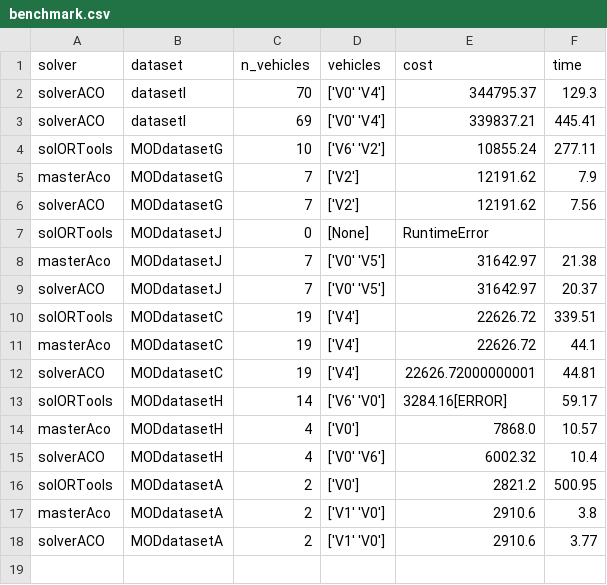
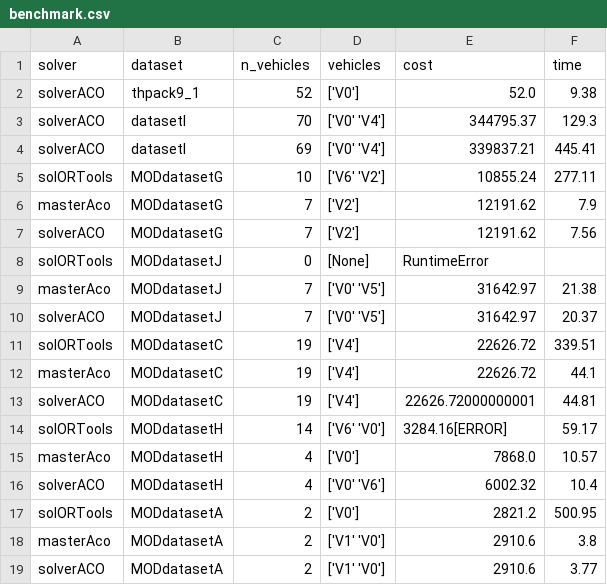
Before and after one commit to MRVSmartNetworks/container_loading_heuristics, a CSV file: results/benchmark.csv, drawn as a sheet.

Commit message:
Did some tests with new datasets

```diff
--- a/results/benchmark.csv
+++ b/results/benchmark.csv
@@ -1,2 +1,3 @@
 solver,dataset,n_vehicles,vehicles,cost,time
+solverACO,thpack9_1,52,['V0'],52.0,9.38
 solverACO,datasetI,70,['V0' 'V4'],344795.37,129.3
```
